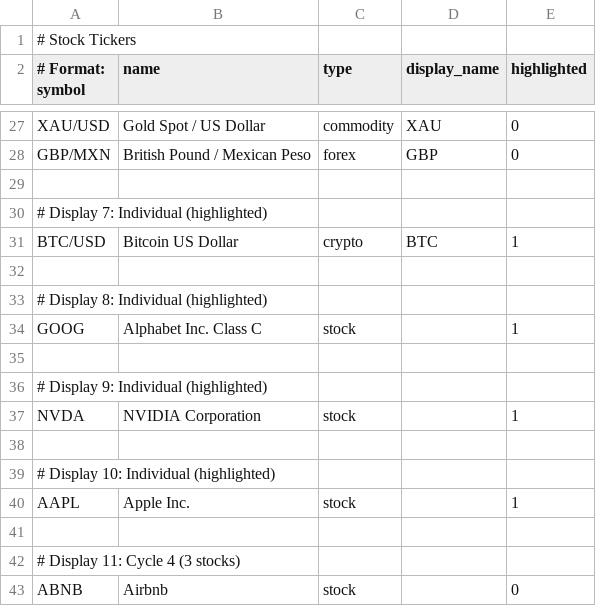
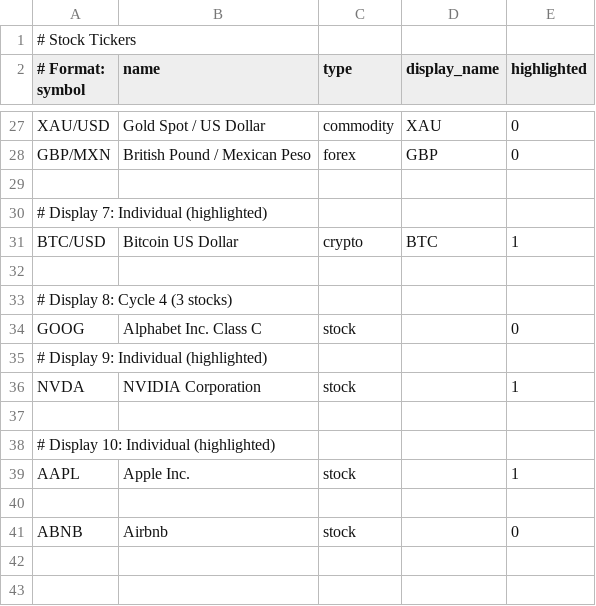
Before and after one commit to dcelayeta/pantallita-events, a CSV file: stocks.csv, drawn as a sheet; only a part is shown, gaps mark what is left out.

Commit message:
Update stocks.csv

```diff
--- a/stocks.csv
+++ b/stocks.csv
@@ -32,5 +32,4 @@ BTC/USD,Bitcoin US Dollar,crypto,BTC,1
 
-# Display 8: Individual (highlighted)
-GOOG,Alphabet Inc. Class C,stock,,1
-
+# Display 8: Cycle 4 (3 stocks)
+GOOG,Alphabet Inc. Class C,stock,,0
 # Display 9: Individual (highlighted)
@@ -41,3 +40,2 @@ AAPL,Apple Inc.,stock,,1
 
-# Display 11: Cycle 4 (3 stocks)
 ABNB,Airbnb,stock,,0
```
